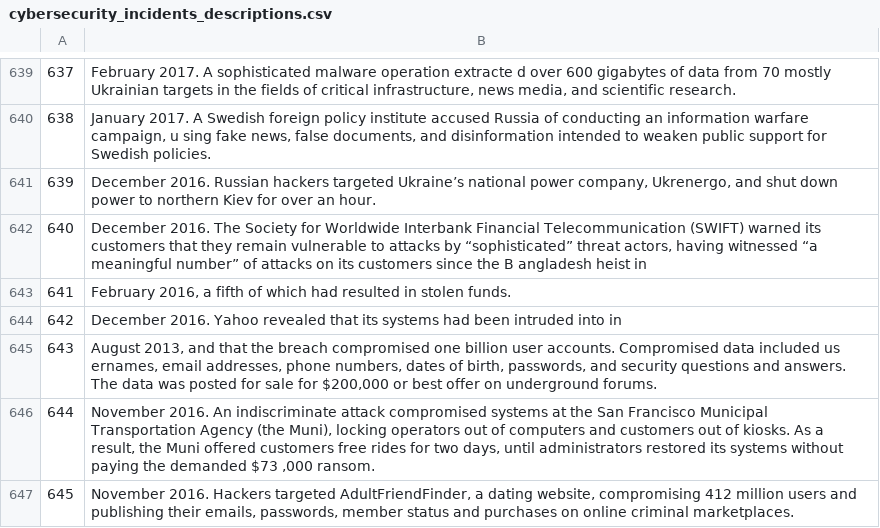
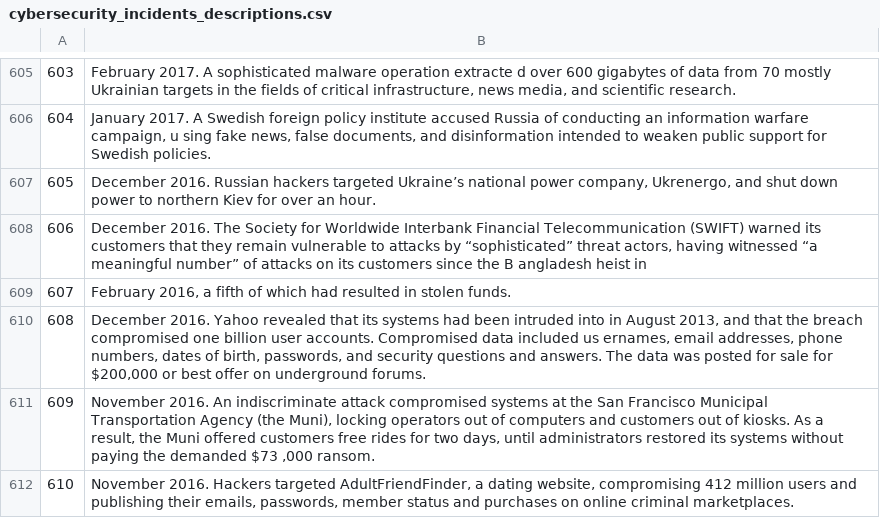
Before and after one commit to nys98/cybersecurityincidents, a CSV file: data/cybersecurity_incidents_descriptions.csv, drawn as a sheet; only a part is shown, gaps mark what is left out; removed rows and columns are numbered as before the commit, all else as after; the diff covers the shown part only; the diff names each change by its address in the sheet, - before the commit and + after, or states it on an @@ line.

Commit message:
update proposal, data extraction and data desc csv

```diff
--- a/data/cybersecurity_incidents_descriptions.csv
+++ b/data/cybersecurity_incidents_descriptions.csv
@@ column A renumbered from row 3 down @@
-B610: …into in
+B610: …into in August 2013, and that the breach compromised one billion user accounts. Compromised data included us ernames, email addresses, phone numbers, dates of birth, passwords, and security questions and answers. The data was posted for sale for $200,000 or best offer on underground forums.
-row 645: 643 | August 2013, and that the breach compromised one billion user accounts. Compromised data included us ernames, email addresses, phone numbers, dates of birth, passwords, and security questions and answers. The data was posted for sale for $200,000 or best offer on underground forums.
```
Also changed, not shown: 57 removed rows and 58 edited cells elsewhere in this file, 2 other files.
